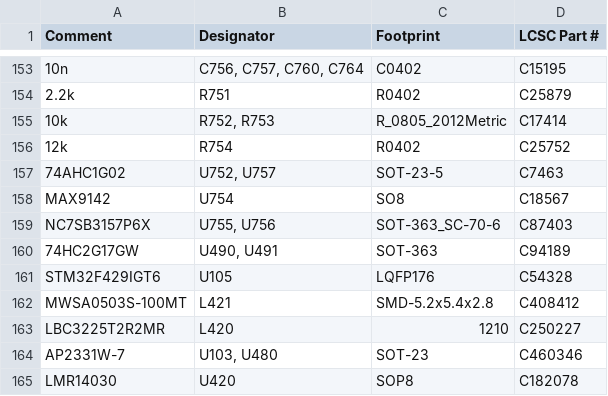
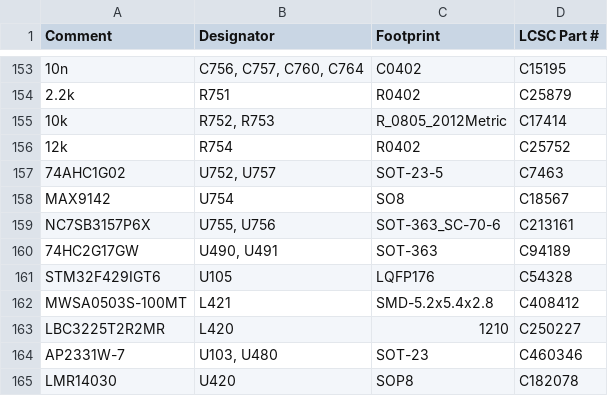
Before and after one commit to rusefi/hellen121vag, a CSV file: boards/hellen121vag-c/board/hellen121vag-c-BOM.csv, drawn as a sheet; only a part is shown, gaps mark what is left out; the diff covers the shown part only.

```diff
--- a/boards/hellen121vag-c/board/hellen121vag-c-BOM.csv
+++ b/boards/hellen121vag-c/board/hellen121vag-c-BOM.csv
@@ -158,3 +158,3 @@ Comment,Designator,Footprint,LCSC Part #
 "MAX9142","U754","SO8","C18567"
-"NC7SB3157P6X","U755, U756","SOT-363_SC-70-6","C87403"
+"NC7SB3157P6X","U755, U756","SOT-363_SC-70-6","C213161"
 "74HC2G17GW","U490, U491","SOT-363","C94189"
```
Also changed, not shown: 1 added row, 1 removed row and 4 edited cells elsewhere in this file.
